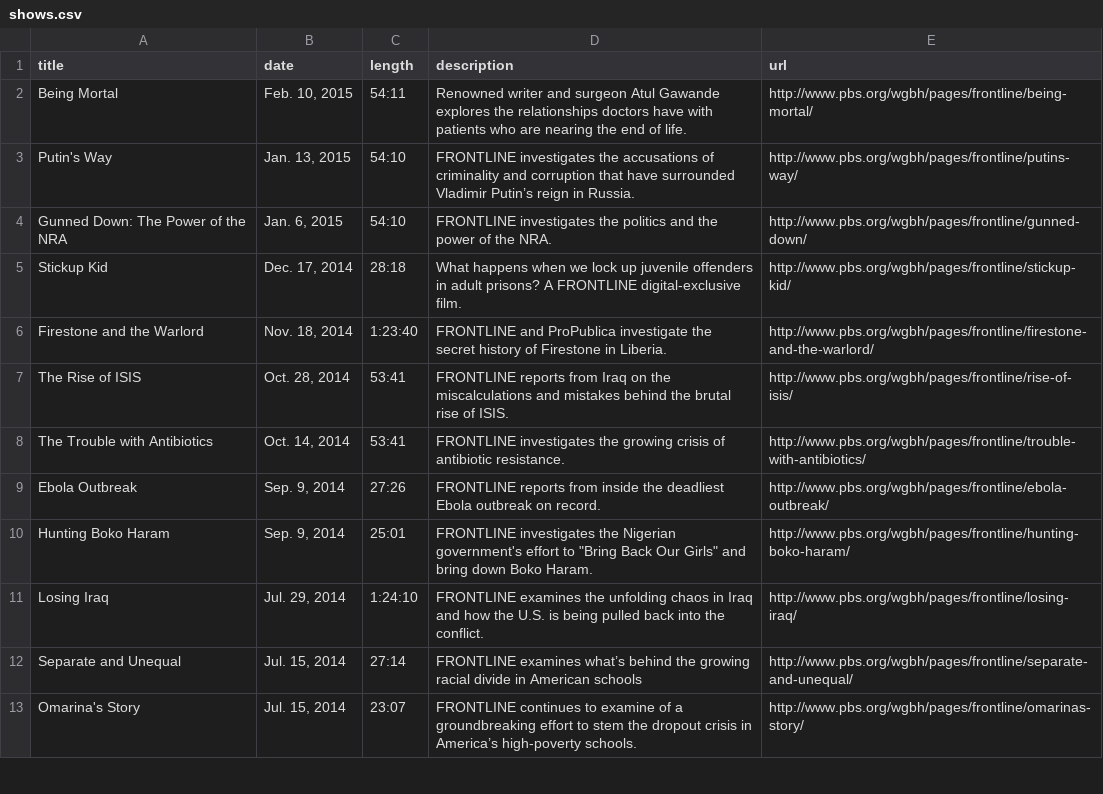
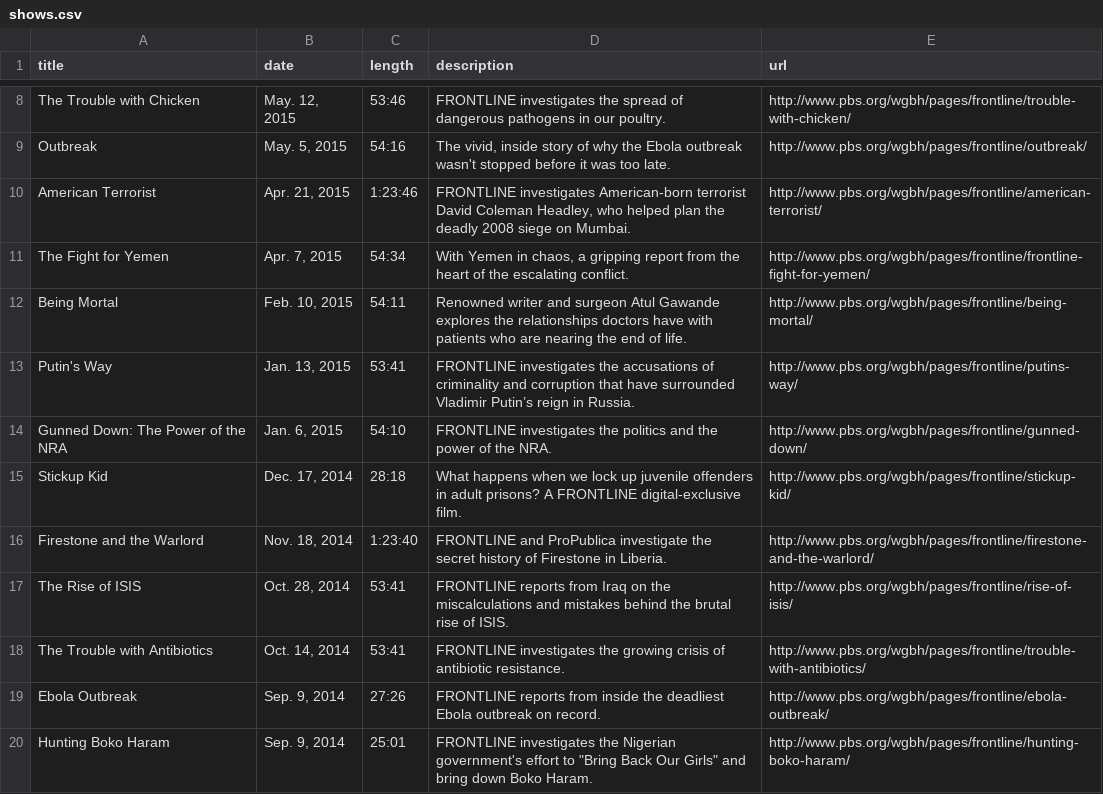
Before and after one commit to eyeseast/frontline-films, a CSV file: data/shows.csv, drawn as a sheet; only a part is shown, gaps mark what is left out; the shorter side is filled out with more unchanged rows; the diff covers the shown part only.

Commit message:
Updated shows

```diff
--- a/data/shows.csv
+++ b/data/shows.csv
@@ -2,3 +8,7 @@ title,date,length,description,url
+The Trouble with Chicken,"May. 12, 2015",53:46,FRONTLINE investigates the spread of dangerous pathogens in our poultry.,http://www.pbs.org/wgbh/pages/frontline/trouble-with-chicken/
+Outbreak,"May. 5, 2015",54:16,"The vivid, inside story of why the Ebola outbreak wasn't stopped before it was too late.",http://www.pbs.org/wgbh/pages/frontline/outbreak/
+American Terrorist,"Apr. 21, 2015",1:23:46,"FRONTLINE investigates American-born terrorist David Coleman Headley, who helped plan the deadly 2008 siege on Mumbai.",http://www.pbs.org/wgbh/pages/frontline/american-terrorist/
+The Fight for Yemen,"Apr. 7, 2015",54:34,"With Yemen in chaos, a gripping report from the heart of the escalating conflict.",http://www.pbs.org/wgbh/pages/frontline/frontline-fight-for-yemen/
 Being Mortal,"Feb. 10, 2015",54:11,Renowned writer and surgeon Atul Gawande explores the relationships doctors have with patients who are nearing the end of life.,http://www.pbs.org/wgbh/pages/frontline/being-mortal/
-Putin's Way,"Jan. 13, 2015",54:10,FRONTLINE investigates the accusations of criminality and corruption that have surrounded Vladimir Putin’s reign in Russia.,http://www.pbs.org/wgbh/pages/frontline/putins-way/
+Putin's Way,"Jan. 13, 2015",53:41,FRONTLINE investigates the accusations of criminality and corruption that have surrounded Vladimir Putin’s reign in Russia.,http://www.pbs.org/wgbh/pages/frontline/putins-way/
 Gunned Down: The Power of the NRA,"Jan. 6, 2015",54:10,FRONTLINE investigates the politics and the power of the NRA.,http://www.pbs.org/wgbh/pages/frontline/gunned-down/
```
Also changed, not shown: 6 added rows and 63 edited cells elsewhere in this file.
